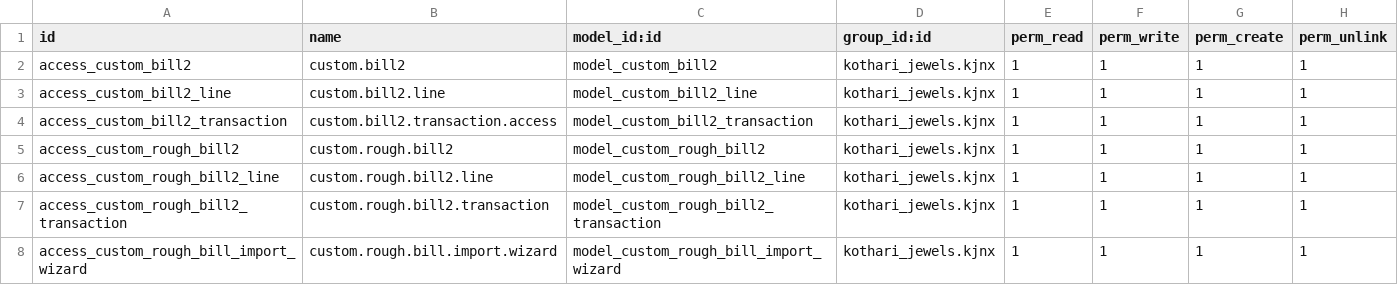
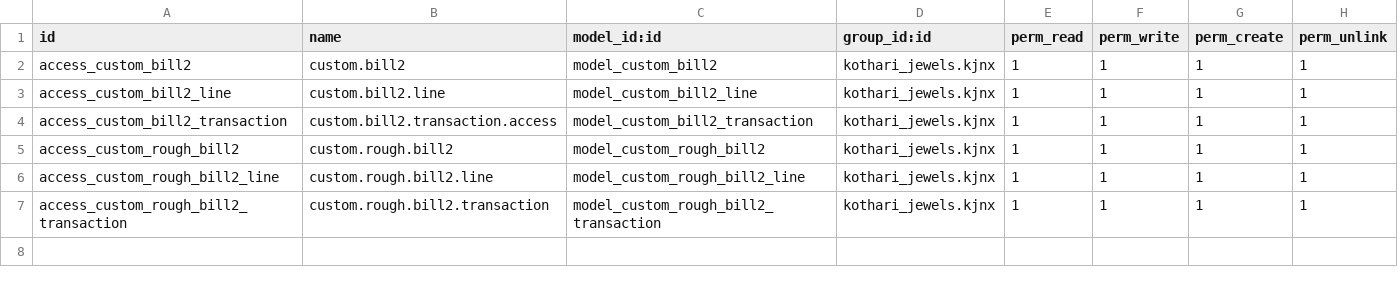
Before and after one commit to White-Vulpes/kjodoo, a CSV file: addons/custom_jewellery_billing_kj2/security/ir.model.access.csv, drawn as a sheet; the diff names each change by its address in the sheet, - before the commit and + after, or states it on an @@ line.

Commit message:
remove import menu item

```diff
--- a/addons/custom_jewellery_billing_kj2/security/ir.model.access.csv
+++ b/addons/custom_jewellery_billing_kj2/security/ir.model.access.csv
-row 8: access_custom_rough_bill_import_wizard | custom.rough.bill.import.wizard | model_custom_rough_bill_import_wizard | kothari_jewels.kjnx | 1 | 1 | 1 | 1
```
Also changed, not shown: 4 other files.
